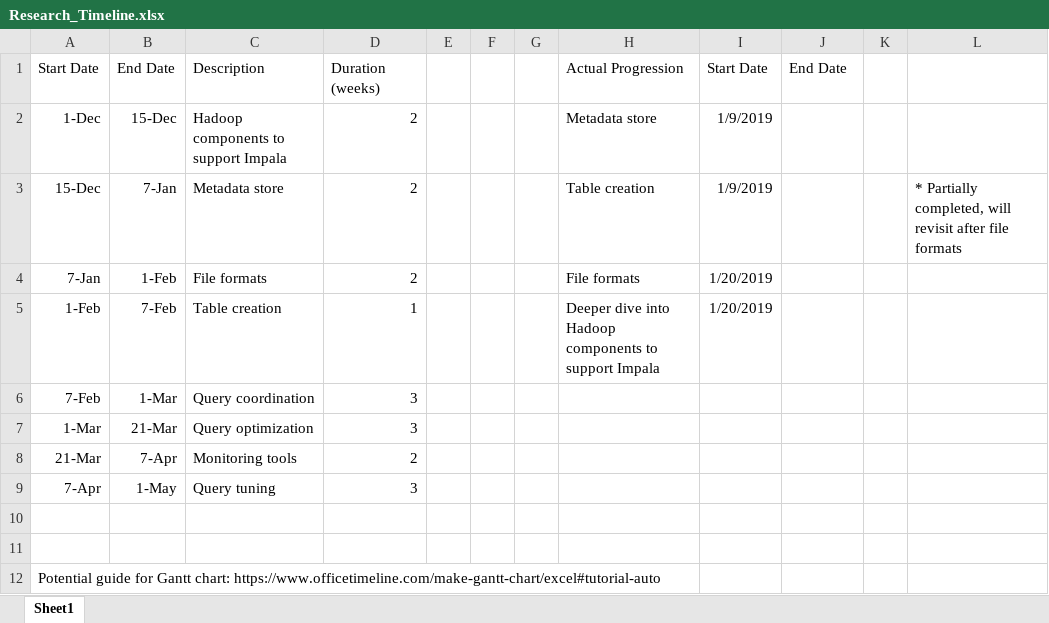
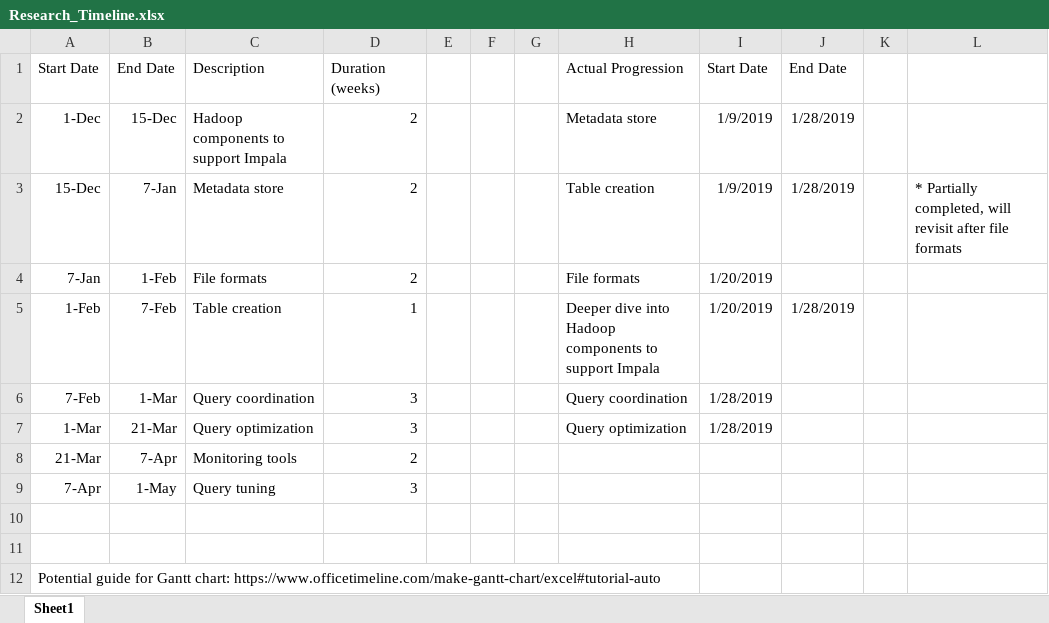
Before and after one commit to Skinnern/CapstoneProject, an Excel workbook: Misc/Research_Timeline.xlsx, sheet Sheet1, drawn as a sheet; values as stored, in another font and other column widths than the file's, no borders; table styles not drawn; the diff names each change by its address in the sheet, - before the commit and + after, or states it on an @@ line.

Commit message:
Updated research timeline for next weeks topics

```diff
--- a/Misc/Research_Timeline.xlsx (sheet Sheet1)
+++ b/Misc/Research_Timeline.xlsx (sheet Sheet1)
-J2:J3: (empty)
+J2:J3: 1/28/2019
-J5: (empty)
+J5: 1/28/2019
-H6: (empty)
+H6: Query coordination
-I6:I7: (empty)
+I6:I7: 1/28/2019
-H7: (empty)
+H7: Query optimization
```
